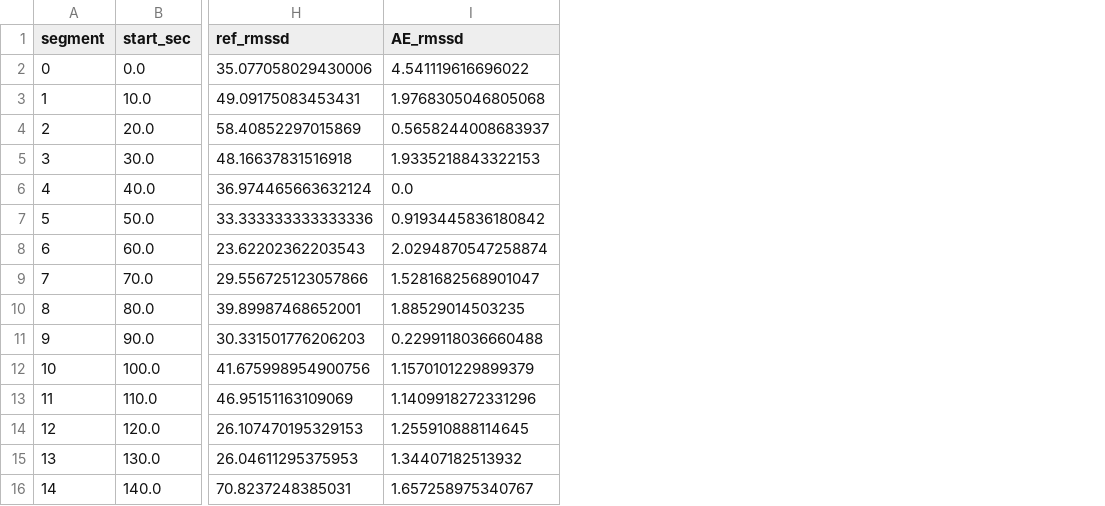
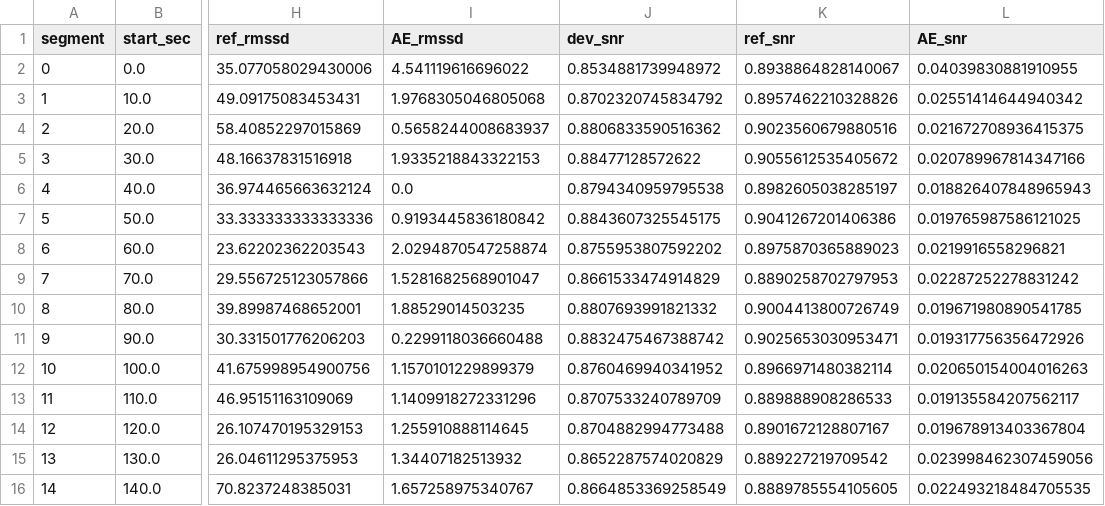
Before and after one commit to UTU-Health-Research/poc4traige_dev_validation, a CSV file: outputs/comparison/tables/lead2_vs_ref_lead2_paired_comparison.csv, drawn as a sheet; only a part is shown, gaps mark what is left out; the diff names each change by its address in the sheet, - before the commit and + after, or states it on an @@ line.

```diff
--- a/outputs/comparison/tables/lead2_vs_ref_lead2_paired_comparison.csv
+++ b/outputs/comparison/tables/lead2_vs_ref_lead2_paired_comparison.csv
+column J (dev_snr), rows 2-16: 0.8534881739948972 | 0.8702320745834792 | 0.8806833590516362 | 0.88477128572622 | 0.8794340959795538 | 0.8843607325545175 | 0.8755953807592202 | 0.8661533474914829 | 0.8807693991821332 | 0.8832475467388742 | 0.8760469940341952 | 0.8707533240789709 | 0.8704882994773488 | 0.8652287574020829 | 0.8664853369258549
+column K (ref_snr), rows 2-16: 0.8938864828140067 | 0.8957462210328826 | 0.9023560679880516 | 0.9055612535405672 | 0.8982605038285197 | 0.9041267201406386 | 0.8975870365889023 | 0.8890258702797953 | 0.9004413800726749 | 0.9025653030953471 | 0.8966971480382114 | 0.889888908286533 | 0.8901672128807167 | 0.889227219709542 | 0.8889785554105605
+column L (AE_snr), rows 2-16: 0.04039830881910955 | 0.02551414644940342 | 0.021672708936415375 | 0.020789967814347166 | 0.018826407848965943 | 0.019765987586121025 | 0.0219916558296821 | 0.02287252278831242 | 0.019671980890541785 | 0.019317756356472926 | 0.020650154004016263 | 0.019135584207562117 | 0.019678913403367804 | 0.023998462307459056 | 0.022493218484705535
```
Also changed, not shown: 2 other files.
